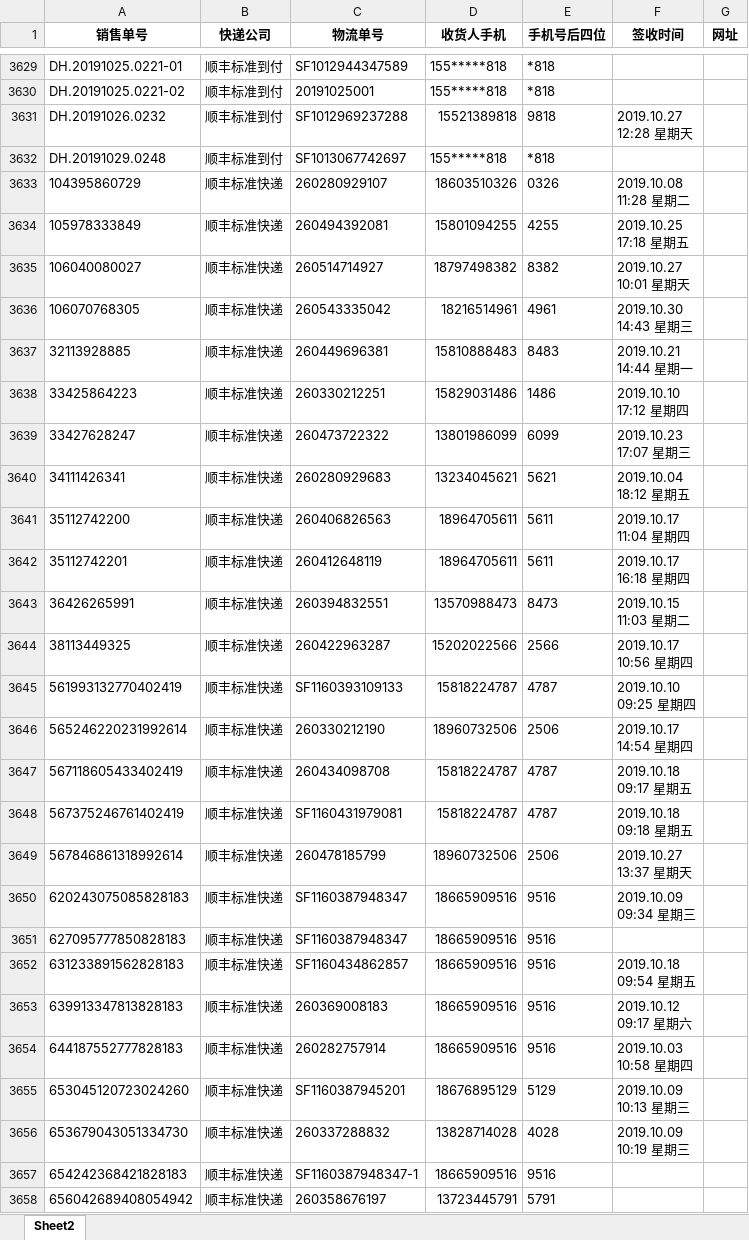
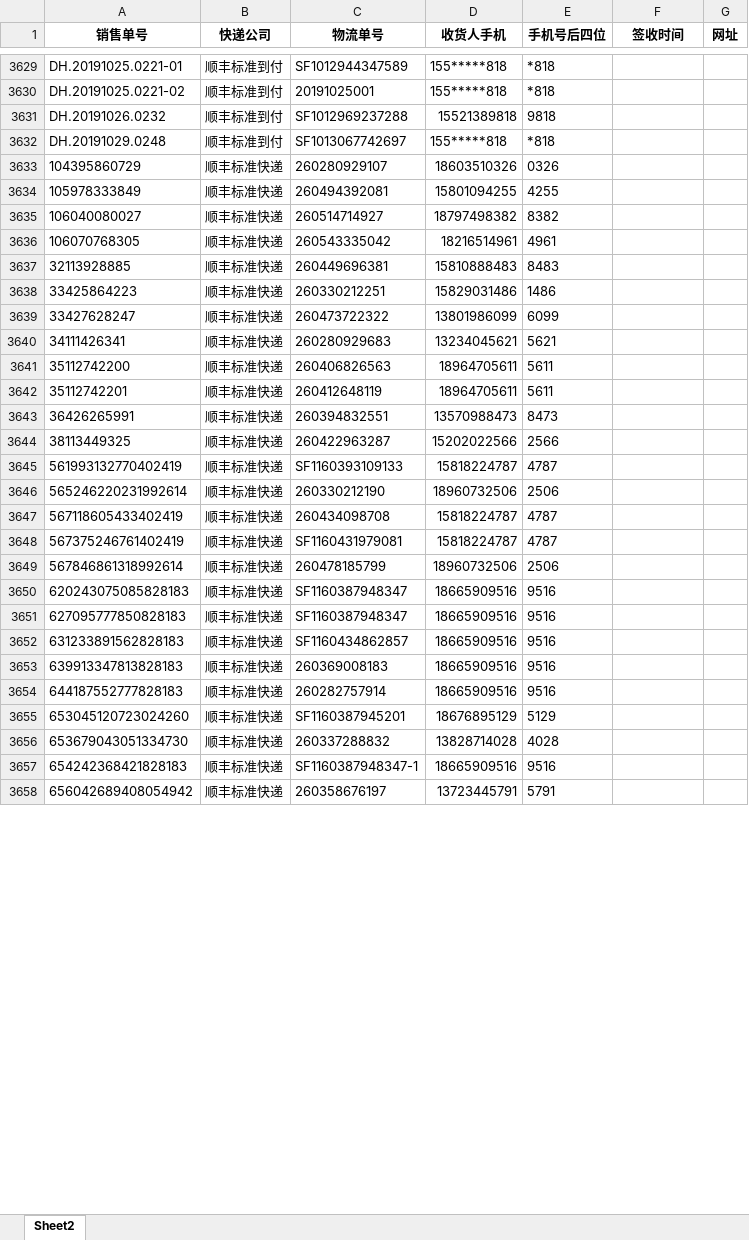
Before and after one commit to haduoken/python_tools, an Excel workbook: out.xlsx, sheet Sheet2, drawn as a sheet; only a part is shown, gaps mark what is left out; values as stored, in another font and other column widths than the file's, no borders; ↵ is a line break in a cell; the diff covers the shown part only; the diff names each change by its address in the sheet, - before the commit and + after, or states it on an @@ line.

```diff
--- a/out.xlsx (sheet Sheet2)
+++ b/out.xlsx (sheet Sheet2)
-F3631 (签收时间): 2019.10.27 ↵ 12:28 星期天
+F3631 (签收时间): (empty)
-F3633 (签收时间): 2019.10.08 ↵ 11:28 星期二
+F3633 (签收时间): (empty)
-F3634 (签收时间): 2019.10.25 ↵ 17:18 星期五
+F3634 (签收时间): (empty)
-F3635 (签收时间): 2019.10.27 ↵ 10:01 星期天
+F3635 (签收时间): (empty)
-F3636 (签收时间): 2019.10.30 ↵ 14:43 星期三
+F3636 (签收时间): (empty)
-F3637 (签收时间): 2019.10.21 ↵ 14:44 星期一
+F3637 (签收时间): (empty)
-F3638 (签收时间): 2019.10.10 ↵ 17:12 星期四
+F3638 (签收时间): (empty)
-F3639 (签收时间): 2019.10.23 ↵ 17:07 星期三
+F3639 (签收时间): (empty)
-F3640 (签收时间): 2019.10.04 ↵ 18:12 星期五
+F3640 (签收时间): (empty)
-F3641 (签收时间): 2019.10.17 ↵ 11:04 星期四
+F3641 (签收时间): (empty)
-F3642 (签收时间): 2019.10.17 ↵ 16:18 星期四
+F3642 (签收时间): (empty)
-F3643 (签收时间): 2019.10.15 ↵ 11:03 星期二
+F3643 (签收时间): (empty)
-F3644 (签收时间): 2019.10.17 ↵ 10:56 星期四
+F3644 (签收时间): (empty)
-F3645 (签收时间): 2019.10.10 ↵ 09:25 星期四
+F3645 (签收时间): (empty)
-F3646 (签收时间): 2019.10.17 ↵ 14:54 星期四
+F3646 (签收时间): (empty)
-F3647 (签收时间): 2019.10.18 ↵ 09:17 星期五
+F3647 (签收时间): (empty)
-F3648 (签收时间): 2019.10.18 ↵ 09:18 星期五
+F3648 (签收时间): (empty)
-F3649 (签收时间): 2019.10.27 ↵ 13:37 星期天
+F3649 (签收时间): (empty)
-F3650 (签收时间): 2019.10.09 ↵ 09:34 星期三
+F3650 (签收时间): (empty)
-F3652 (签收时间): 2019.10.18 ↵ 09:54 星期五
+F3652 (签收时间): (empty)
-F3653 (签收时间): 2019.10.12 ↵ 09:17 星期六
+F3653 (签收时间): (empty)
-F3654 (签收时间): 2019.10.03 ↵ 10:58 星期四
+F3654 (签收时间): (empty)
-F3655 (签收时间): 2019.10.09 ↵ 10:13 星期三
+F3655 (签收时间): (empty)
-F3656 (签收时间): 2019.10.09 ↵ 10:19 星期三
+F3656 (签收时间): (empty)
```
Also changed, not shown: 200 edited cells elsewhere in this sheet, 4 other files.
